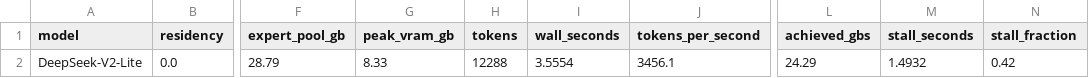
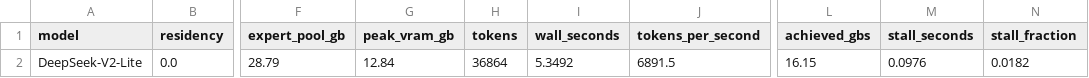
Before and after one commit to AshBlake12/memoe, a CSV file: results/runtime_deepseek.csv, drawn as a sheet; only a part is shown, gaps mark what is left out; the diff names each change by its address in the sheet, - before the commit and + after, or states it on an @@ line.

```diff
--- a/results/runtime_deepseek.csv
+++ b/results/runtime_deepseek.csv
-G2 (peak_vram_gb): 8.33
+G2 (peak_vram_gb): 12.84
-H2 (tokens): 12288
+H2 (tokens): 36864
-I2 (wall_seconds): 3.5554
+I2 (wall_seconds): 5.3492
-J2 (tokens_per_second): 3456.1
+J2 (tokens_per_second): 6891.5
-L2 (achieved_gbs): 24.29
+L2 (achieved_gbs): 16.15
-M2 (stall_seconds): 1.4932
+M2 (stall_seconds): 0.0976
-N2 (stall_fraction): 0.42
+N2 (stall_fraction): 0.0182
```
Also changed, not shown: results/runtime_bench.csv, results/runtime_bench_trials.csv, 29 other files.
